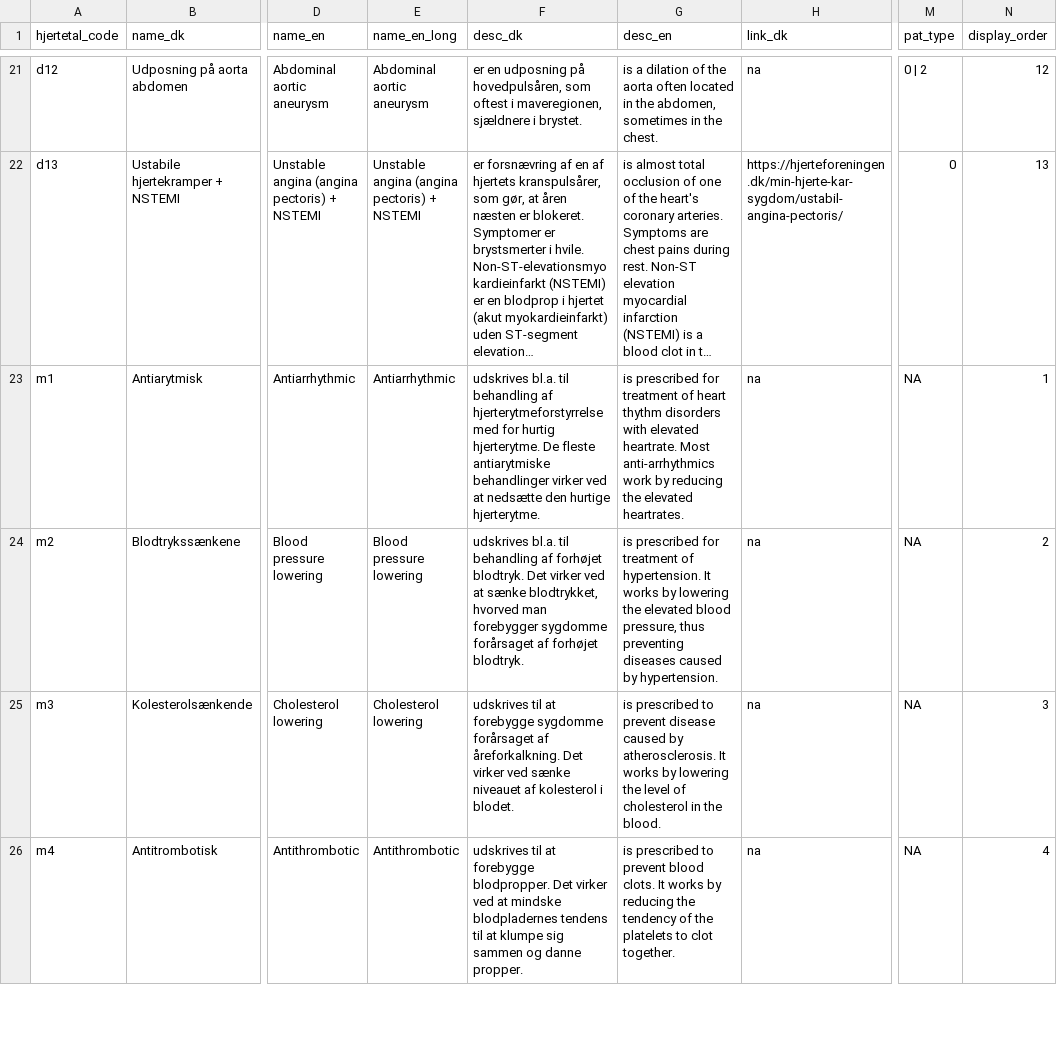
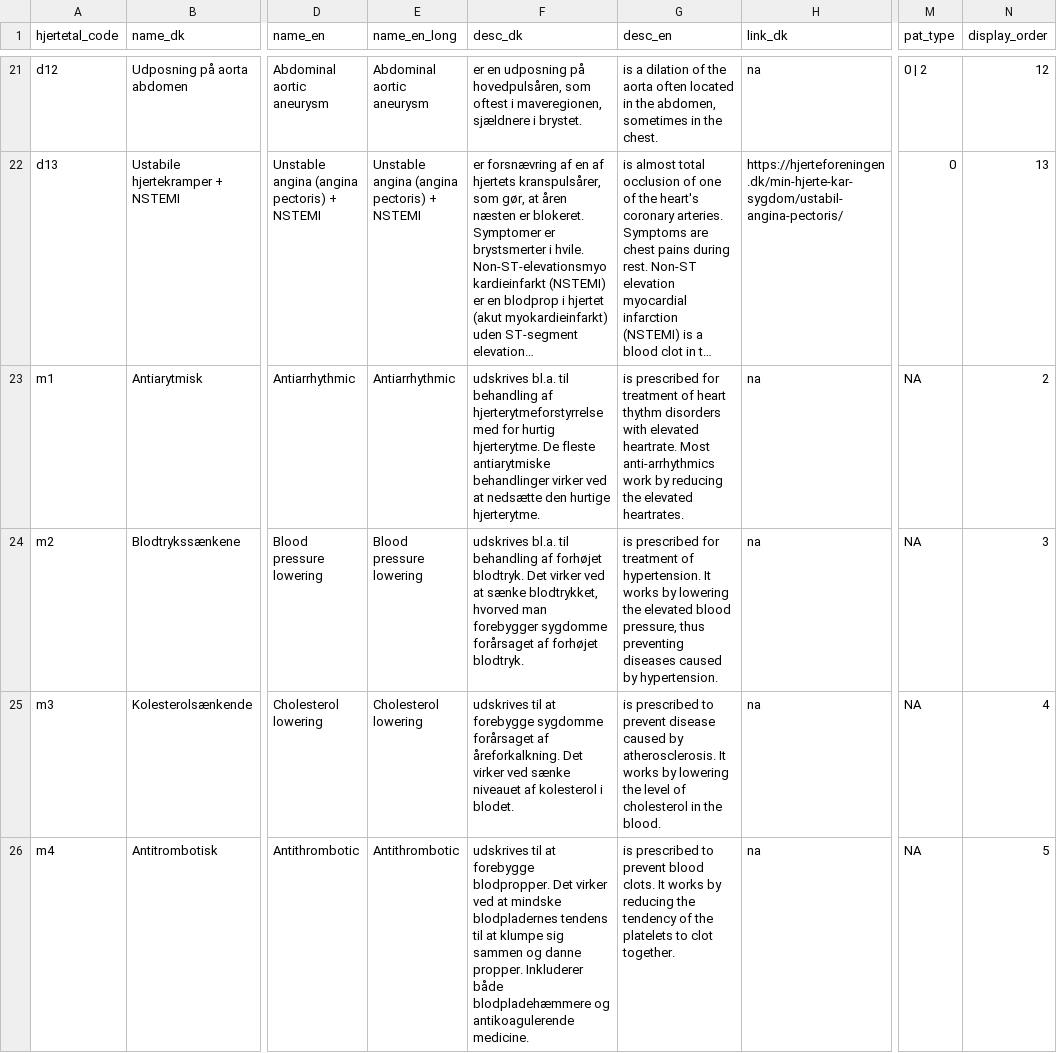
Before and after one commit to HF-Research/ht2, a CSV file: data/outcome_descriptions.csv, drawn as a sheet; only a part is shown, gaps mark what is left out; long unchanged cells end in …; the diff covers the shown part only; the diff names each change by its address in the sheet, - before the commit and + after, or states it on an @@ line.

```diff
--- a/data/outcome_descriptions.csv
+++ b/data/outcome_descriptions.csv
-N23 (display_order): 1
+N23 (display_order): 2
-N24 (display_order): 2
+N24 (display_order): 3
-N25 (display_order): 3
+N25 (display_order): 4
-F26 (desc_dk): …danne propper.
+F26 (desc_dk): …danne propper. Inkluderer både blodpladehæmmere og antikoagulerende medicine.
-N26 (display_order): 4
+N26 (display_order): 5
```
Also changed, not shown: 10 edited cells elsewhere in this file, data/chd/outcome_descriptions_chd.csv, data/ui_about_text.csv, 31 other files.
